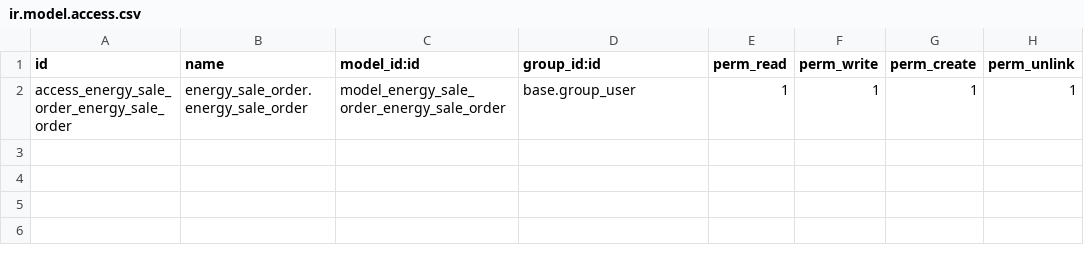
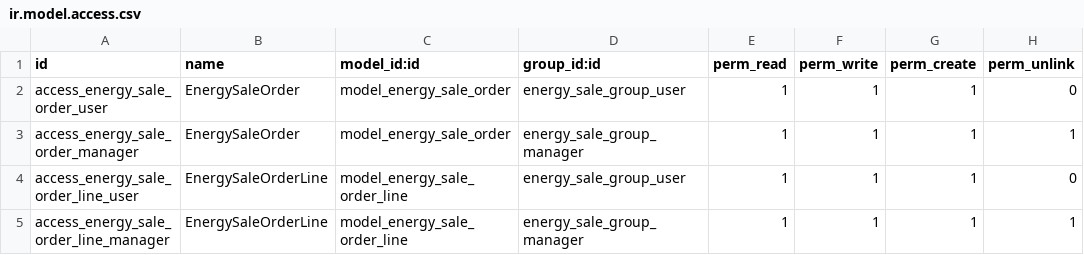
Before and after one commit to Laris15/energy_sale_order, a CSV file: security/ir.model.access.csv, drawn as a sheet.

```diff
--- a/security/ir.model.access.csv
+++ b/security/ir.model.access.csv
@@ -1,2 +1,5 @@
 id,name,model_id:id,group_id:id,perm_read,perm_write,perm_create,perm_unlink
-access_energy_sale_order_energy_sale_order,energy_sale_order.energy_sale_order,model_energy_sale_order_energy_sale_order,base.group_user,1,1,1,1
+access_energy_sale_order_user,EnergySaleOrder,model_energy_sale_order,energy_sale_group_user,1,1,1,0
+access_energy_sale_order_manager,EnergySaleOrder,model_energy_sale_order,energy_sale_group_manager,1,1,1,1
+access_energy_sale_order_line_user,EnergySaleOrderLine,model_energy_sale_order_line,energy_sale_group_user,1,1,1,0
+access_energy_sale_order_line_manager,EnergySaleOrderLine,model_energy_sale_order_line,energy_sale_group_manager,1,1,1,1
```
Also changed, not shown: 5 other files.
